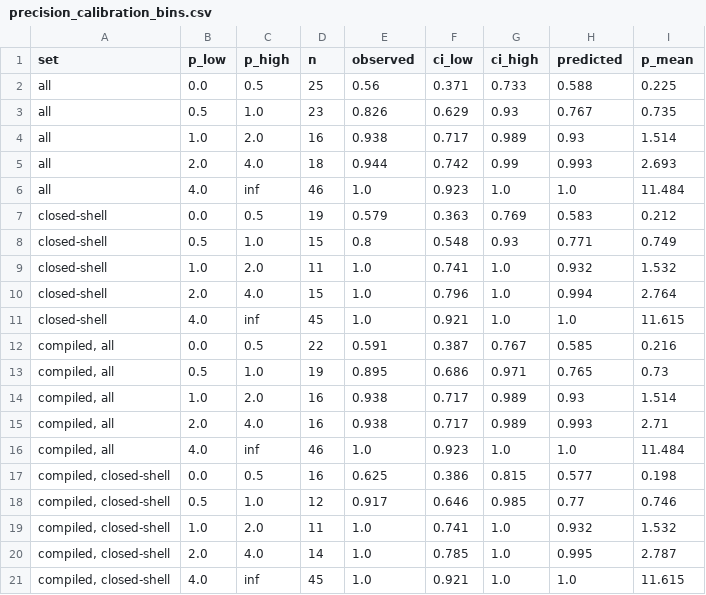
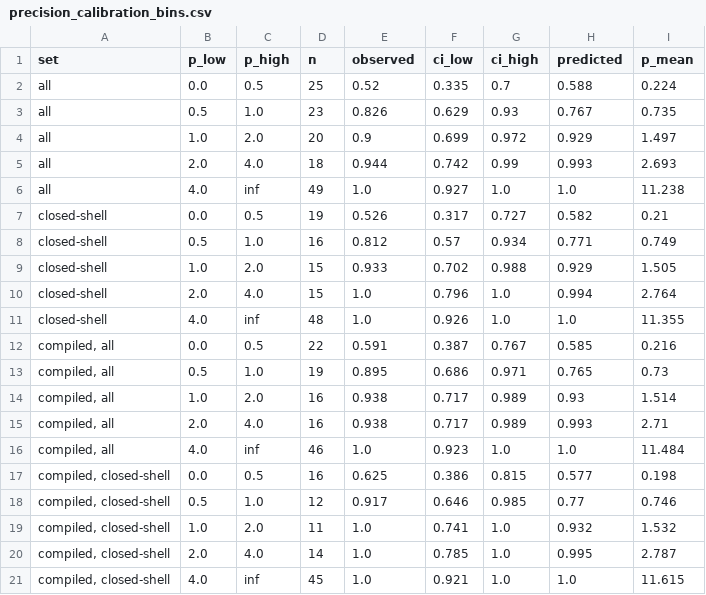
Before and after one commit to odinzen/metastability-precision, a CSV file: results/precision_calibration_bins.csv, drawn as a sheet.

```diff
--- a/results/precision_calibration_bins.csv
+++ b/results/precision_calibration_bins.csv
@@ -1,12 +1,12 @@
 set,p_low,p_high,n,observed,ci_low,ci_high,predicted,p_mean
-all,0.0,0.5,25,0.56,0.371,0.733,0.588,0.225
+all,0.0,0.5,25,0.52,0.335,0.7,0.588,0.224
 all,0.5,1.0,23,0.826,0.629,0.93,0.767,0.735
-all,1.0,2.0,16,0.938,0.717,0.989,0.93,1.514
+all,1.0,2.0,20,0.9,0.699,0.972,0.929,1.497
 all,2.0,4.0,18,0.944,0.742,0.99,0.993,2.693
-all,4.0,inf,46,1.0,0.923,1.0,1.0,11.484
-closed-shell,0.0,0.5,19,0.579,0.363,0.769,0.583,0.212
-closed-shell,0.5,1.0,15,0.8,0.548,0.93,0.771,0.749
-closed-shell,1.0,2.0,11,1.0,0.741,1.0,0.932,1.532
+all,4.0,inf,49,1.0,0.927,1.0,1.0,11.238
+closed-shell,0.0,0.5,19,0.526,0.317,0.727,0.582,0.21
+closed-shell,0.5,1.0,16,0.812,0.57,0.934,0.771,0.749
+closed-shell,1.0,2.0,15,0.933,0.702,0.988,0.929,1.505
 closed-shell,2.0,4.0,15,1.0,0.796,1.0,0.994,2.764
-closed-shell,4.0,inf,45,1.0,0.921,1.0,1.0,11.615
+closed-shell,4.0,inf,48,1.0,0.926,1.0,1.0,11.355
 "compiled, all",0.0,0.5,22,0.591,0.387,0.767,0.585,0.216
```
Also changed, not shown: results/polymorph_decisions.csv, results/polymorph_measured.csv, 5 other files.
